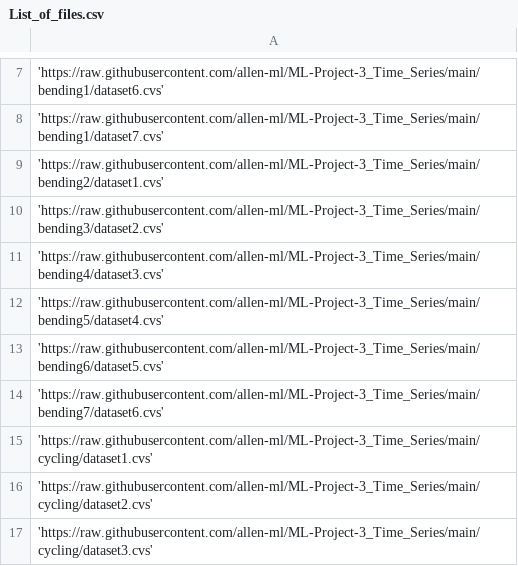
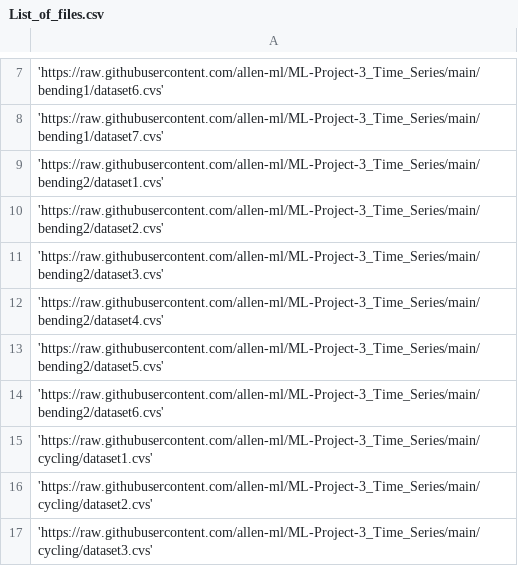
Before and after one commit to allen-ml/ML-Project-3_Time_Series, a CSV file: List_of_files.csv, drawn as a sheet; only a part is shown, gaps mark what is left out.

Commit message:
Update List_of_files.csv

```diff
--- a/List_of_files.csv
+++ b/List_of_files.csv
@@ -9,7 +9,7 @@
 'https://raw.githubusercontent.com/allen-ml/ML-Project-3_Time_Series/main/bending2/dataset1.cvs'
-'https://raw.githubusercontent.com/allen-ml/ML-Project-3_Time_Series/main/bending3/dataset2.cvs'
-'https://raw.githubusercontent.com/allen-ml/ML-Project-3_Time_Series/main/bending4/dataset3.cvs'
-'https://raw.githubusercontent.com/allen-ml/ML-Project-3_Time_Series/main/bending5/dataset4.cvs'
-'https://raw.githubusercontent.com/allen-ml/ML-Project-3_Time_Series/main/bending6/dataset5.cvs'
-'https://raw.githubusercontent.com/allen-ml/ML-Project-3_Time_Series/main/bending7/dataset6.cvs'
+'https://raw.githubusercontent.com/allen-ml/ML-Project-3_Time_Series/main/bending2/dataset2.cvs'
+'https://raw.githubusercontent.com/allen-ml/ML-Project-3_Time_Series/main/bending2/dataset3.cvs'
+'https://raw.githubusercontent.com/allen-ml/ML-Project-3_Time_Series/main/bending2/dataset4.cvs'
+'https://raw.githubusercontent.com/allen-ml/ML-Project-3_Time_Series/main/bending2/dataset5.cvs'
+'https://raw.githubusercontent.com/allen-ml/ML-Project-3_Time_Series/main/bending2/dataset6.cvs'
 'https://raw.githubusercontent.com/allen-ml/ML-Project-3_Time_Series/main/cycling/dataset1.cvs'
```
